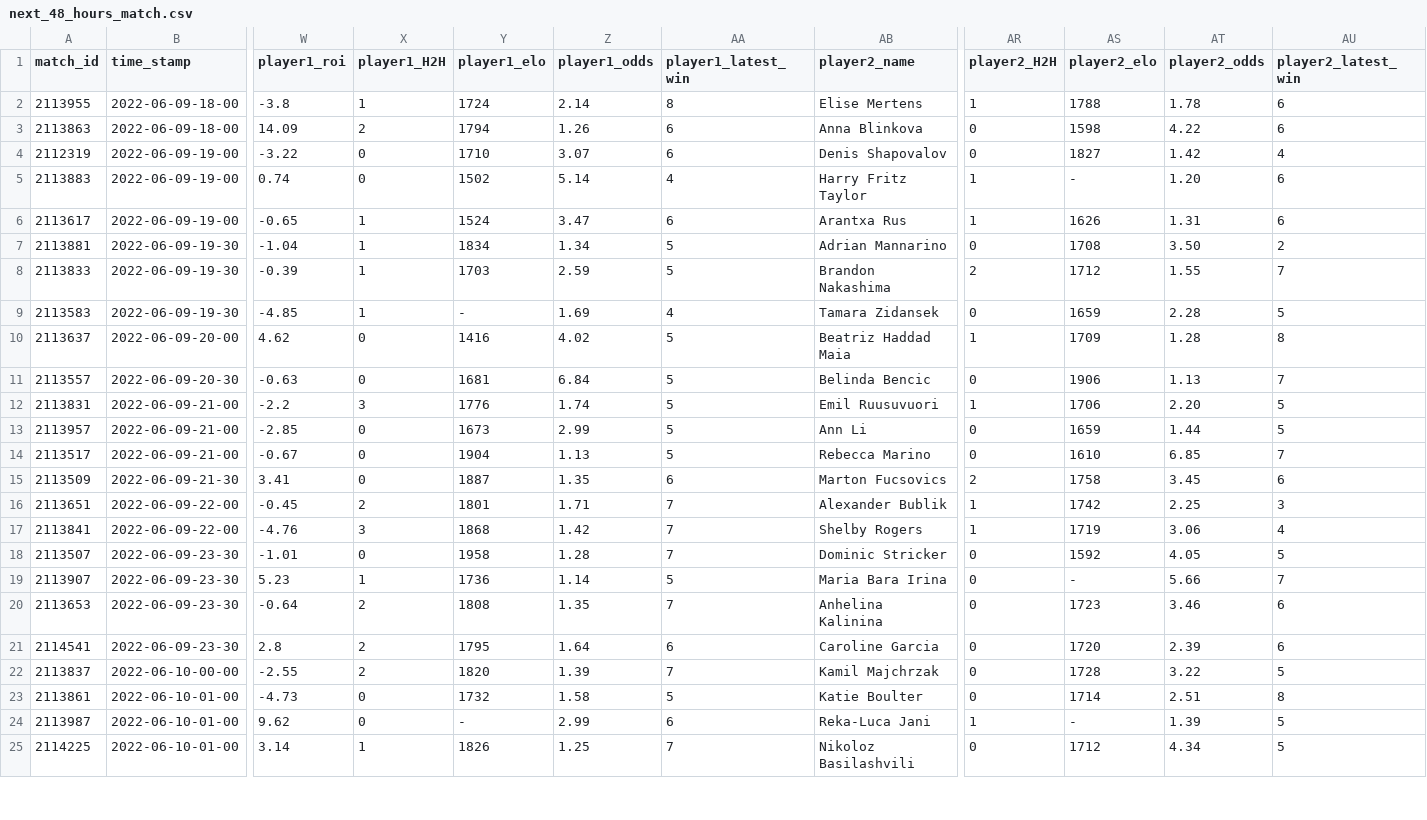
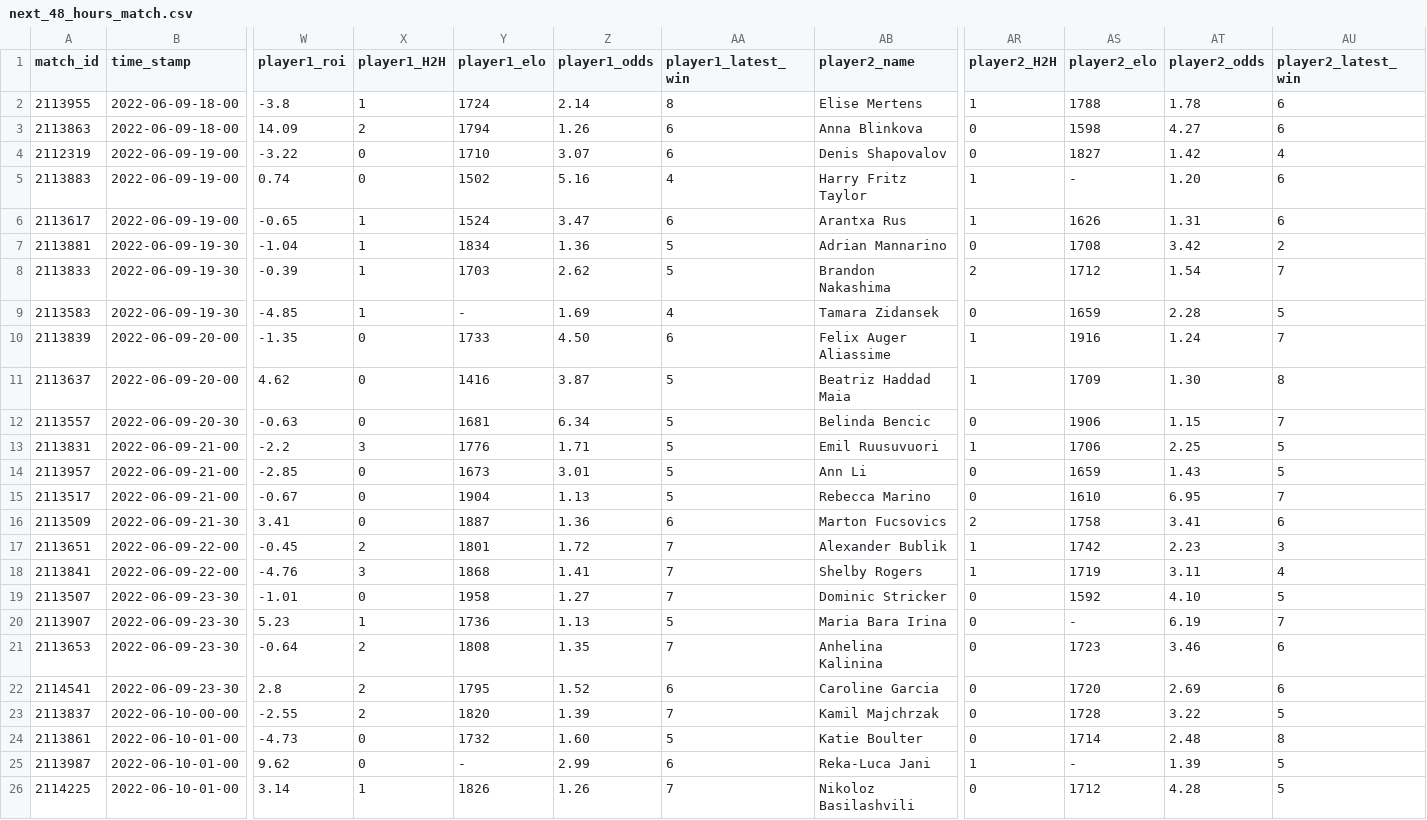
Before and after one commit to ebijun1007/tennis_major_tour_scraper, a CSV file: data/next_48_hours_match.csv, drawn as a sheet; only a part is shown, gaps mark what is left out; addresses are those after the commit; rows hold the shown columns only; the diff covers the shown part only; the diff names each change by its address in the sheet, - before the commit and + after, or states it on an @@ line.

Commit message:
Update Match Schedules

```diff
--- a/data/next_48_hours_match.csv
+++ b/data/next_48_hours_match.csv
-AT3 (player2_odds): 4.22
+AT3 (player2_odds): 4.27
-Z5 (player1_odds): 5.14
+Z5 (player1_odds): 5.16
-Z7 (player1_odds): 1.34
+Z7 (player1_odds): 1.36
-AT7 (player2_odds): 3.50
+AT7 (player2_odds): 3.42
-Z8 (player1_odds): 2.59
+Z8 (player1_odds): 2.62
-AT8 (player2_odds): 1.55
+AT8 (player2_odds): 1.54
+row 10: 2113839 | 2022-06-09-20-00 | -1.35 | 0 | 1733 | 4.50 | 6 | Felix Auger Aliassime | 1 | 1916 | 1.24 | 7
-Z11 (player1_odds): 4.02
+Z11 (player1_odds): 3.87
-AT11 (player2_odds): 1.28
+AT11 (player2_odds): 1.30
-Z12 (player1_odds): 6.84
+Z12 (player1_odds): 6.34
-AT12 (player2_odds): 1.13
+AT12 (player2_odds): 1.15
-Z13 (player1_odds): 1.74
+Z13 (player1_odds): 1.71
-AT13 (player2_odds): 2.20
+AT13 (player2_odds): 2.25
-Z14 (player1_odds): 2.99
+Z14 (player1_odds): 3.01
-AT14 (player2_odds): 1.44
+AT14 (player2_odds): 1.43
-AT15 (player2_odds): 6.85
+AT15 (player2_odds): 6.95
-Z16 (player1_odds): 1.35
+Z16 (player1_odds): 1.36
-AT16 (player2_odds): 3.45
+AT16 (player2_odds): 3.41
-Z17 (player1_odds): 1.71
+Z17 (player1_odds): 1.72
-AT17 (player2_odds): 2.25
+AT17 (player2_odds): 2.23
-Z18 (player1_odds): 1.42
+Z18 (player1_odds): 1.41
-AT18 (player2_odds): 3.06
+AT18 (player2_odds): 3.11
-Z19 (player1_odds): 1.28
+Z19 (player1_odds): 1.27
-AT19 (player2_odds): 4.05
+AT19 (player2_odds): 4.10
-Z20 (player1_odds): 1.14
+Z20 (player1_odds): 1.13
-AT20 (player2_odds): 5.66
+AT20 (player2_odds): 6.19
-Z22 (player1_odds): 1.64
+Z22 (player1_odds): 1.52
-AT22 (player2_odds): 2.39
+AT22 (player2_odds): 2.69
-Z24 (player1_odds): 1.58
+Z24 (player1_odds): 1.60
-AT24 (player2_odds): 2.51
+AT24 (player2_odds): 2.48
-Z26 (player1_odds): 1.25
+Z26 (player1_odds): 1.26
-AT26 (player2_odds): 4.34
+AT26 (player2_odds): 4.28
```
Also changed, not shown: 1 added row and 4 edited cells elsewhere in this file.
